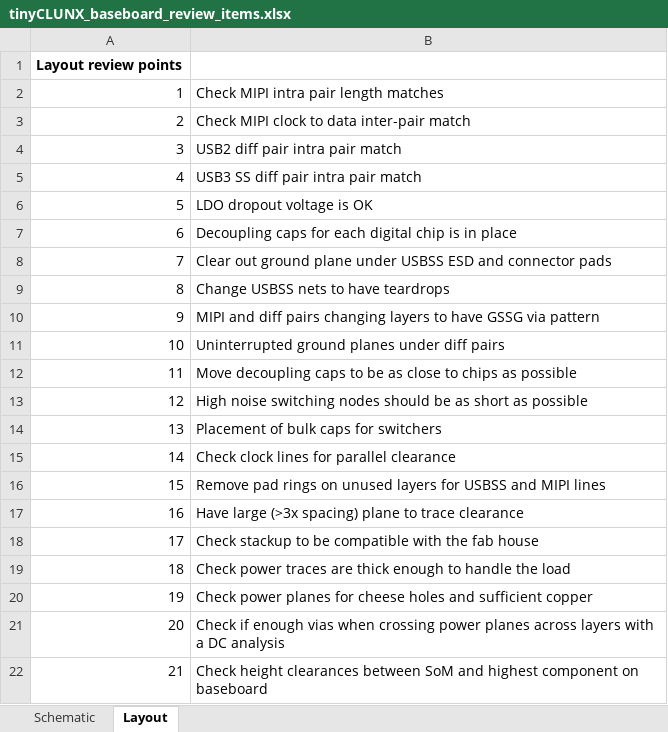
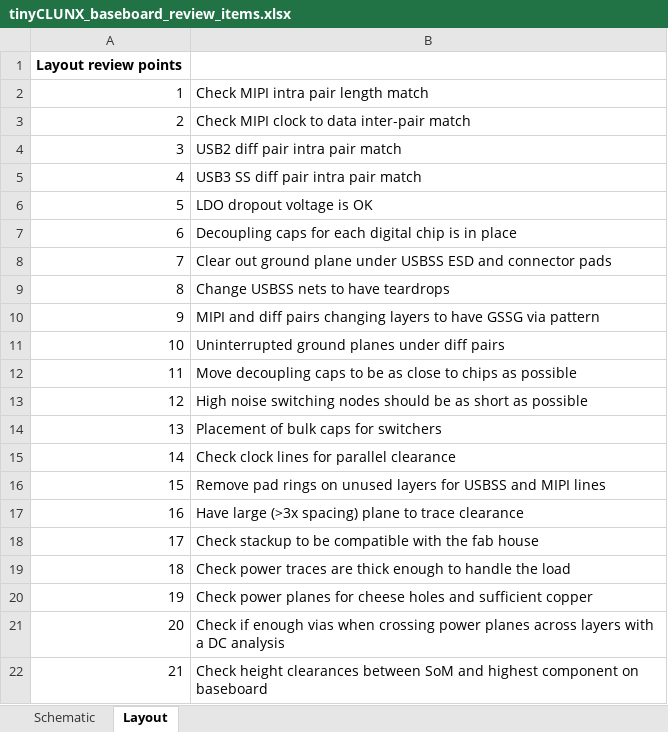
Before and after one commit to tinyvision-ai-inc/tinyclunx33, an Excel workbook: docs/misc/tinyCLUNX_baseboard_review_items.xlsx, sheet Layout, drawn as a sheet; values as stored, in another font and other column widths than the file's, no borders; the diff names each change by its address in the sheet, - before the commit and + after, or states it on an @@ line.

```diff
--- a/docs/misc/tinyCLUNX_baseboard_review_items.xlsx (sheet Layout)
+++ b/docs/misc/tinyCLUNX_baseboard_review_items.xlsx (sheet Layout)
-B2: Check MIPI intra pair length matches
+B2: Check MIPI intra pair length match
```
Also changed, not shown: sheet Schematic.
